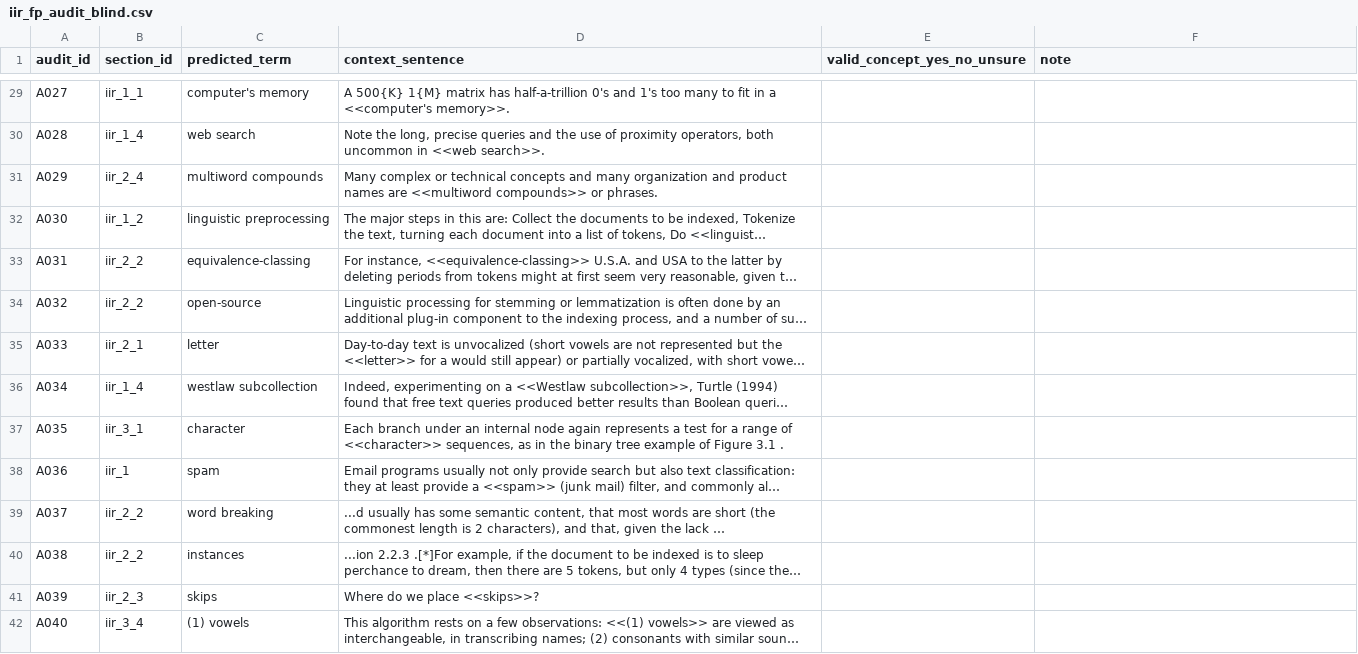
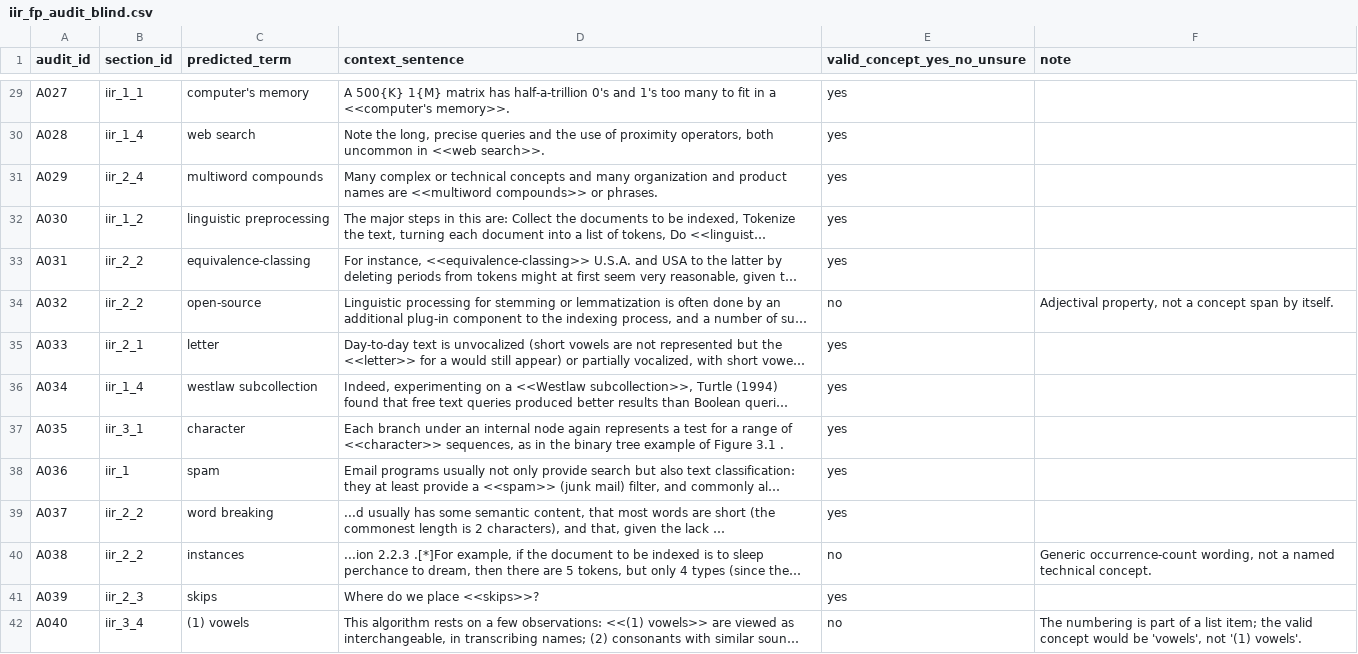
Before and after one commit to Zhengtat/Final-year-project, a CSV file: data/interim/checks/cr014/iir_fp_audit_blind.csv, drawn as a sheet; only a part is shown, gaps mark what is left out; long unchanged cells end in …; the diff covers the shown part only; the diff names each change by its address in the sheet, - before the commit and + after, or states it on an @@ line.

```diff
--- a/data/interim/checks/cr014/iir_fp_audit_blind.csv
+++ b/data/interim/checks/cr014/iir_fp_audit_blind.csv
-E29:E33 (valid_concept_yes_no_unsure): (empty)
+E29:E33 (valid_concept_yes_no_unsure): yes
-E34 (valid_concept_yes_no_unsure): (empty)
+E34 (valid_concept_yes_no_unsure): no
-F34 (note): (empty)
+F34 (note): Adjectival property, not a concept span by itself.
-E35:E39 (valid_concept_yes_no_unsure): (empty)
+E35:E39 (valid_concept_yes_no_unsure): yes
-E40 (valid_concept_yes_no_unsure): (empty)
+E40 (valid_concept_yes_no_unsure): no
-F40 (note): (empty)
+F40 (note): Generic occurrence-count wording, not a named technical concept.
-E41 (valid_concept_yes_no_unsure): (empty)
+E41 (valid_concept_yes_no_unsure): yes
-E42 (valid_concept_yes_no_unsure): (empty)
+E42 (valid_concept_yes_no_unsure): no
-F42 (note): (empty)
+F42 (note): The numbering is part of a list item; the valid concept would be 'vowels', not '(1) vowels'.
```
Also changed, not shown: 55 edited cells elsewhere in this file, 1 other file.
